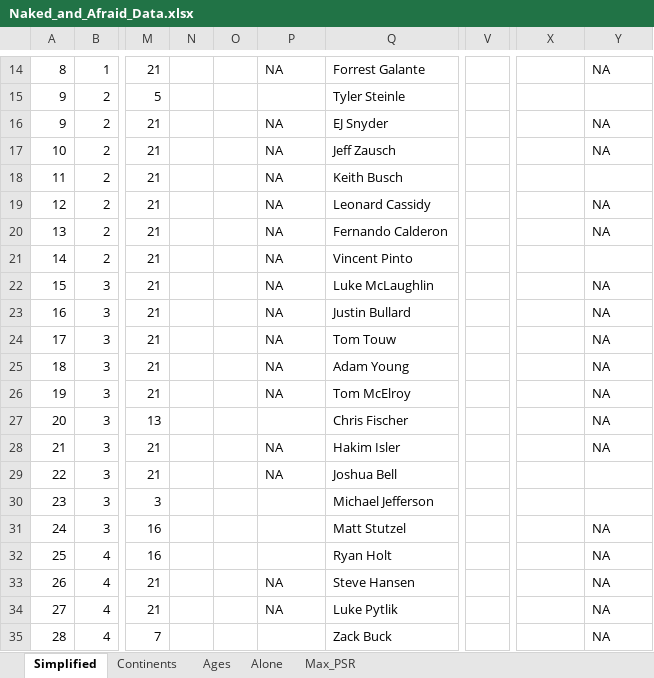
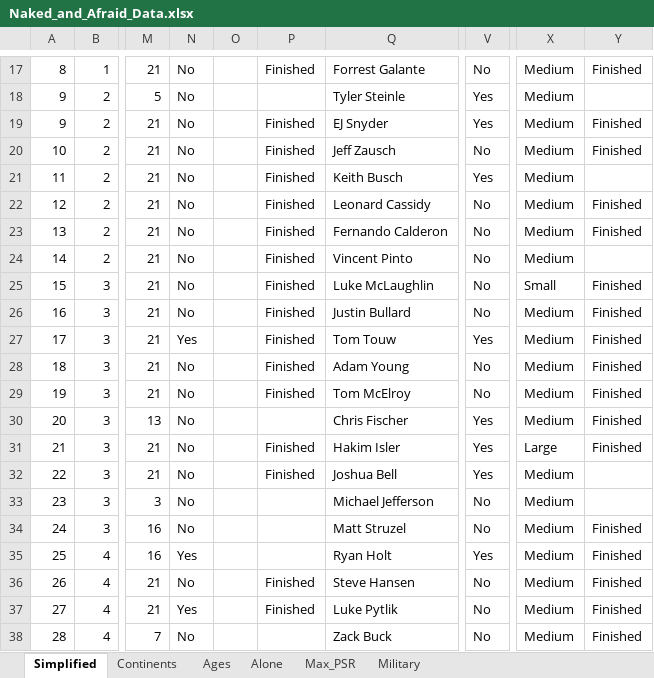
Before and after one commit to ziggle/Naked_And_Afraid_Statistics, an Excel workbook: Naked_and_Afraid_Data.xlsx, sheet Simplified, drawn as a sheet; only a part is shown, gaps mark what is left out; values as stored, in another font and other column widths than the file's, no borders; table styles not drawn; addresses are those after the commit; the diff covers the shown part only; the diff names each change by its address in the sheet, - before the commit and + after, or states it on an @@ line.

Commit message:
Added More Military Status Information
I am continuing to update my new columns for military and male build.

```diff
--- a/Naked_and_Afraid_Data.xlsx (sheet Simplified)
+++ b/Naked_and_Afraid_Data.xlsx (sheet Simplified)
+sheet tab: Military
-N17:N26: (empty)
+N17:N26: No
-P17: NA
+P17: Finished
-V17: (empty)
+V17: No
-X17:X24: (empty)
+X17:X24: Medium
-Y17: NA
+Y17: Finished
-V18:V19: (empty)
+V18:V19: Yes
-P19:P29: NA
+P19:P29: Finished
-Y19:Y20: NA
+Y19:Y20: Finished
-V20: (empty)
+V20: No
-V21: (empty)
+V21: Yes
-V22:V26: (empty)
+V22:V26: No
-Y22:Y23: NA
+Y22:Y23: Finished
-X25: (empty)
+X25: Small
-Y25:Y31: NA
+Y25:Y31: Finished
-X26:X30: (empty)
+X26:X30: Medium
-N27: (empty)
+N27: Yes
-V27: (empty)
+V27: Yes
-N28:N34: (empty)
+N28:N34: No
-V28:V29: (empty)
+V28:V29: No
-V30:V32: (empty)
+V30:V32: Yes
-P31:P32: NA
+P31:P32: Finished
-X31: (empty)
+X31: Large
-X32:X38: (empty)
+X32:X38: Medium
-V33:V34: (empty)
+V33:V34: No
-Q34: Matt Stutzel
+Q34: Matt Struzel
-Y34:Y38: NA
+Y34:Y38: Finished
-N35: (empty)
+N35: Yes
-V35: (empty)
+V35: Yes
-N36: (empty)
+N36: No
-P36:P37: NA
+P36:P37: Finished
-V36:V38: (empty)
+V36:V38: No
-N37: (empty)
+N37: Yes
-N38: (empty)
+N38: No
```
Also changed, not shown: 3 added rows, 258 edited cells and cell formats elsewhere in this sheet, sheet Max_PSR, sheet Alone, sheet Ages, sheet Continents, hidden cells, charts or pictures.
